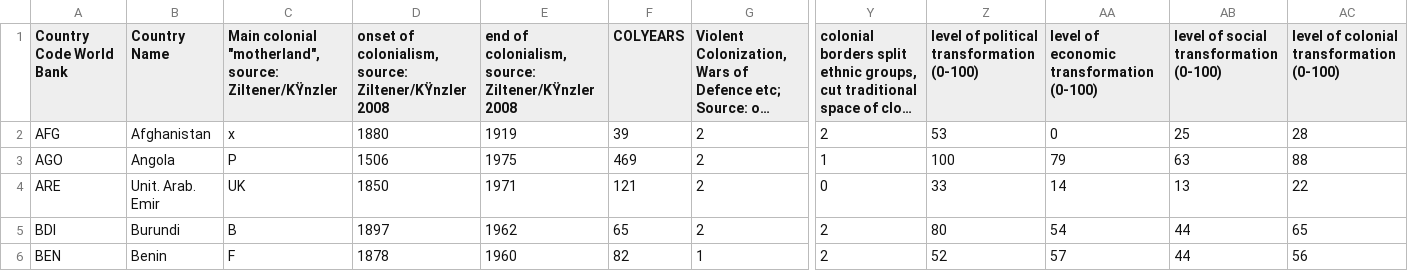
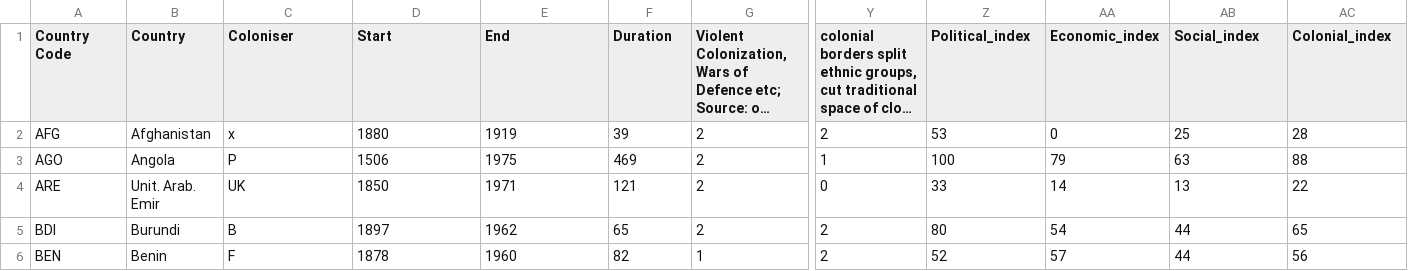
Before and after one commit to Issraa01/data., a CSV file: Colonial_transformation_data.csv, drawn as a sheet; only a part is shown, gaps mark what is left out; long unchanged cells end in …; the diff names each change by its address in the sheet, - before the commit and + after, or states it on an @@ line.

Commit message:
Update Colonial_transformation_data.csv

```diff
--- a/Colonial_transformation_data.csv
+++ b/Colonial_transformation_data.csv
-A1: Country Code World Bank
+A1: Country Code
-B1: Country Name
+B1: Country
-C1: Main colonial "motherland", source: Ziltener/KŸnzler
+C1: Coloniser
-D1: onset of colonialism, source: Ziltener/KŸnzler 2008
+D1: Start
-E1: end of colonialism, source: Ziltener/KŸnzler 2008
+E1: End
-F1: COLYEARS
+F1: Duration
-Z1: level of political transformation (0-100)
+Z1: Political_index
-AA1: level of economic transformation (0-100)
+AA1: Economic_index
-AB1: level of social transformation (0-100)
+AB1: Social_index
-AC1: level of colonial transformation (0-100)
+AC1: Colonial_index
```
